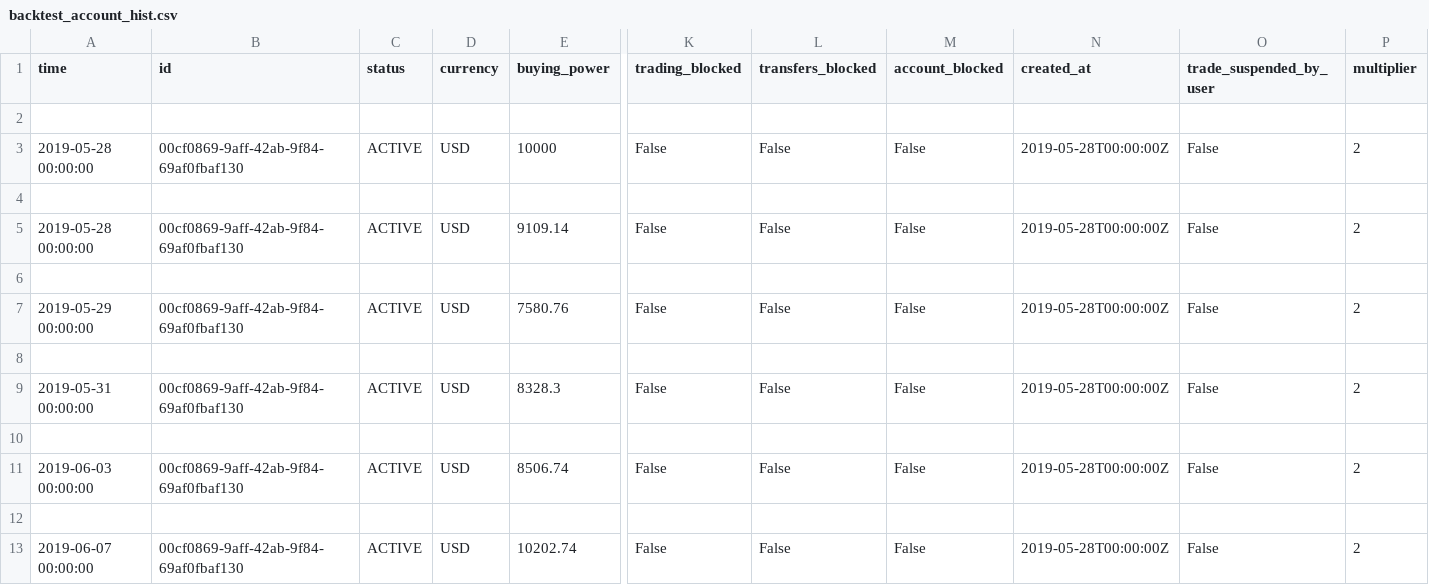
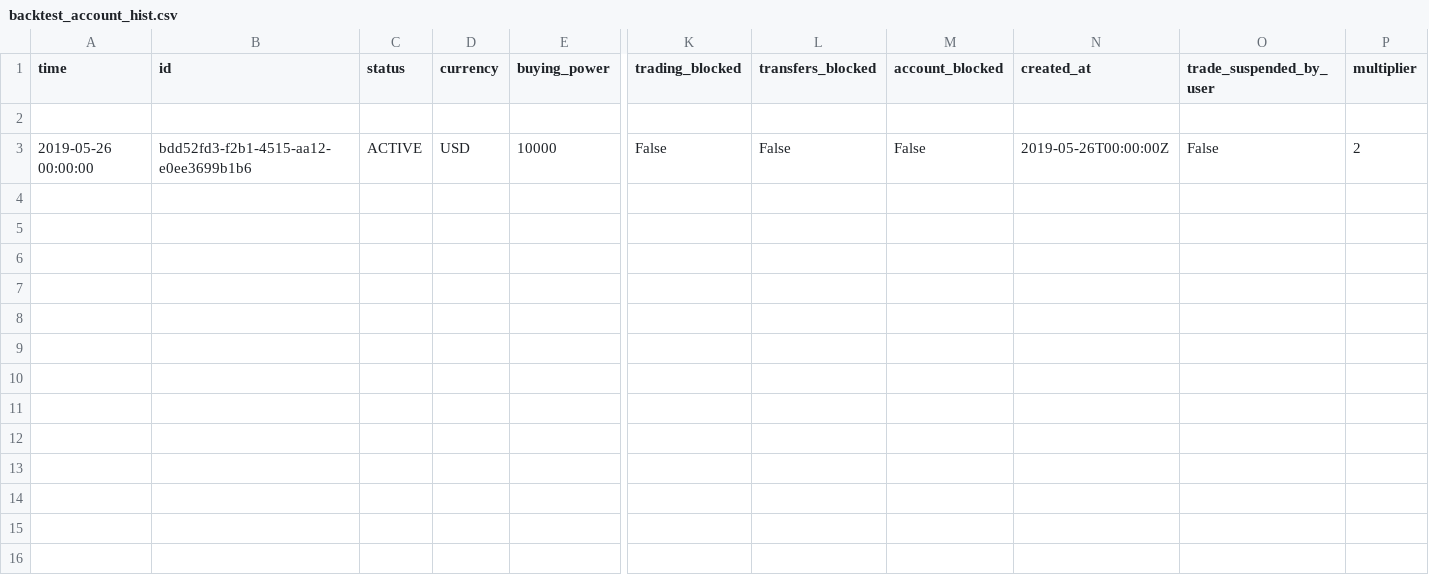
Before and after one commit to kmzjy110/papertradingpython, a CSV file: backtest_account_hist.csv, drawn as a sheet; only a part is shown, gaps mark what is left out; rows hold the shown columns only; the diff names each change by its address in the sheet, - before the commit and + after, or states it on an @@ line.

```diff
--- a/backtest_account_hist.csv
+++ b/backtest_account_hist.csv
-A3 (time): 2019-05-28 00:00:00
+A3 (time): 2019-05-26 00:00:00
-B3 (id): 00cf0869-9aff-42ab-9f84-69af0fbaf130
+B3 (id): bdd52fd3-f2b1-4515-aa12-e0ee3699b1b6
-N3 (created_at): 2019-05-28T00:00:00Z
+N3 (created_at): 2019-05-26T00:00:00Z
-row 4: (empty)
-row 5: 2019-05-28 00:00:00 | 00cf0869-9aff-42ab-9f84-69af0fbaf130 | ACTIVE | USD | 9109.14 | False | False | False | 2019-05-28T00:00:00Z | False | 2
-row 6: (empty)
-row 7: 2019-05-29 00:00:00 | 00cf0869-9aff-42ab-9f84-69af0fbaf130 | ACTIVE | USD | 7580.76 | False | False | False | 2019-05-28T00:00:00Z | False | 2
-row 8: (empty)
-row 9: 2019-05-31 00:00:00 | 00cf0869-9aff-42ab-9f84-69af0fbaf130 | ACTIVE | USD | 8328.3 | False | False | False | 2019-05-28T00:00:00Z | False | 2
-row 10: (empty)
-row 11: 2019-06-03 00:00:00 | 00cf0869-9aff-42ab-9f84-69af0fbaf130 | ACTIVE | USD | 8506.74 | False | False | False | 2019-05-28T00:00:00Z | False | 2
-row 12: (empty)
-row 13: 2019-06-07 00:00:00 | 00cf0869-9aff-42ab-9f84-69af0fbaf130 | ACTIVE | USD | 10202.74 | False | False | False | 2019-05-28T00:00:00Z | False | 2
```
Also changed, not shown: backtest_account.csv, backtest_orders.csv, 5 other files.
